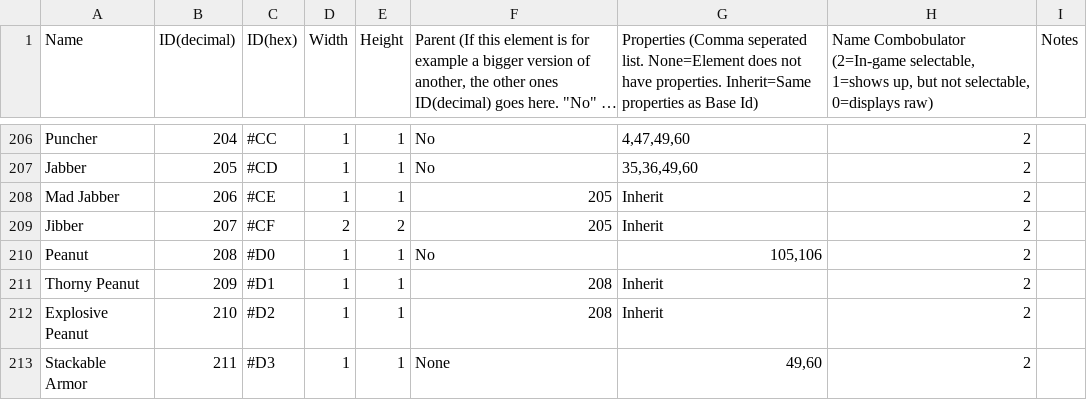
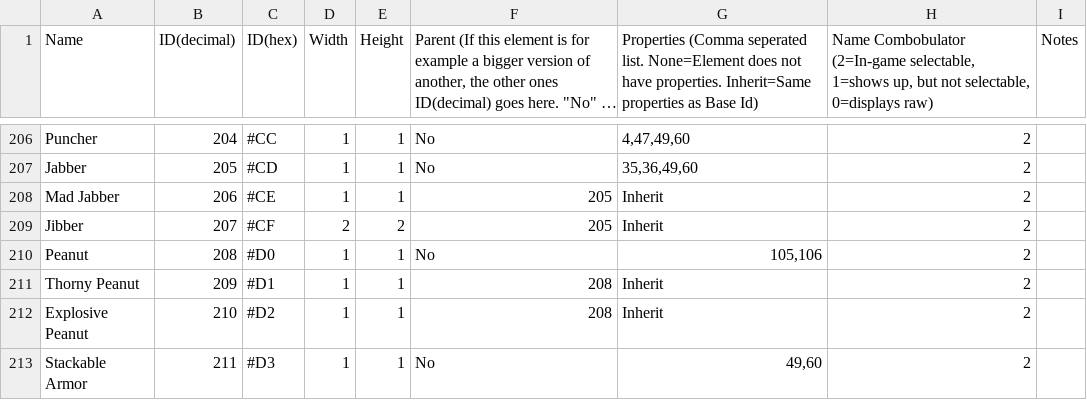
Before and after one commit to tyoeer/Chaoshead, a TSV file: data/levelElements.tsv, drawn as a sheet; only a part is shown, gaps mark what is left out; long unchanged cells end in ….

Commit message:
Fixed Stackable Armor parent being an invalid value

```diff
--- a/data/levelElements.tsv
+++ b/data/levelElements.tsv
@@ -212,2 +212,2 @@ Thorny Peanut	209	#D1	1	1	208	Inherit	2
 Explosive Peanut	210	#D2	1	1	208	Inherit	2	
-Stackable Armor	211	#D3	1	1	None	49,60	2	
+Stackable Armor	211	#D3	1	1	No	49,60	2	
```
